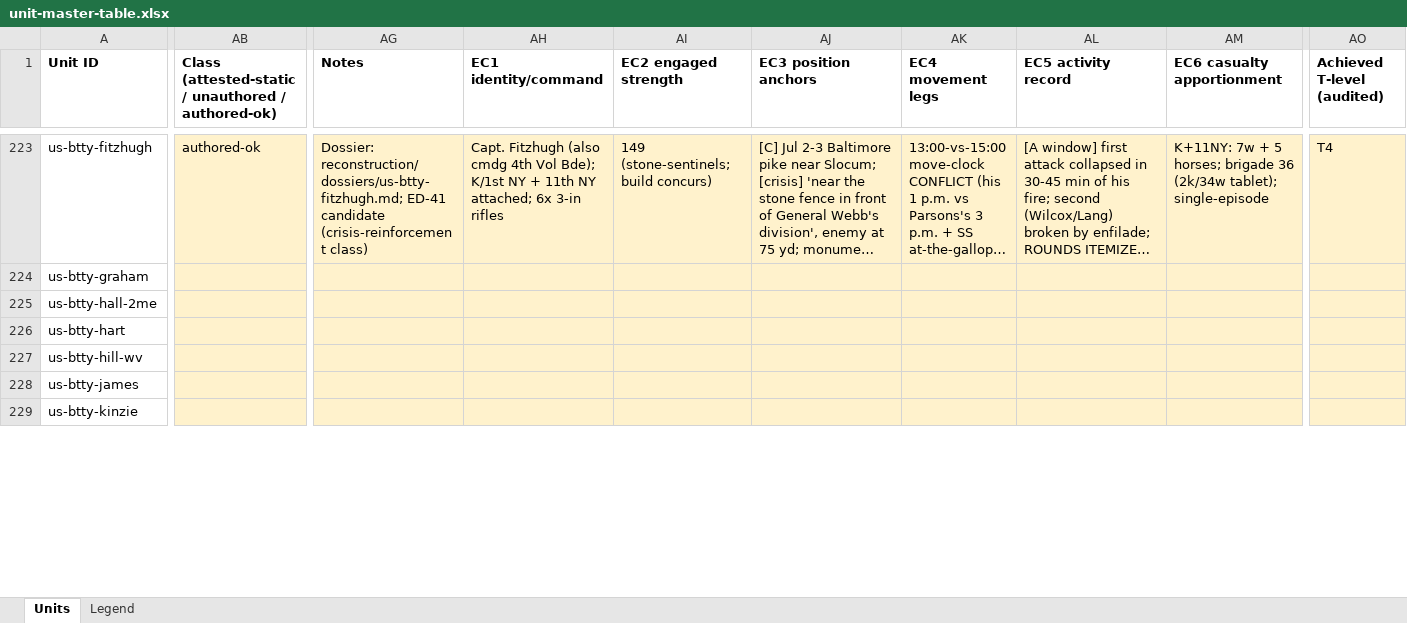
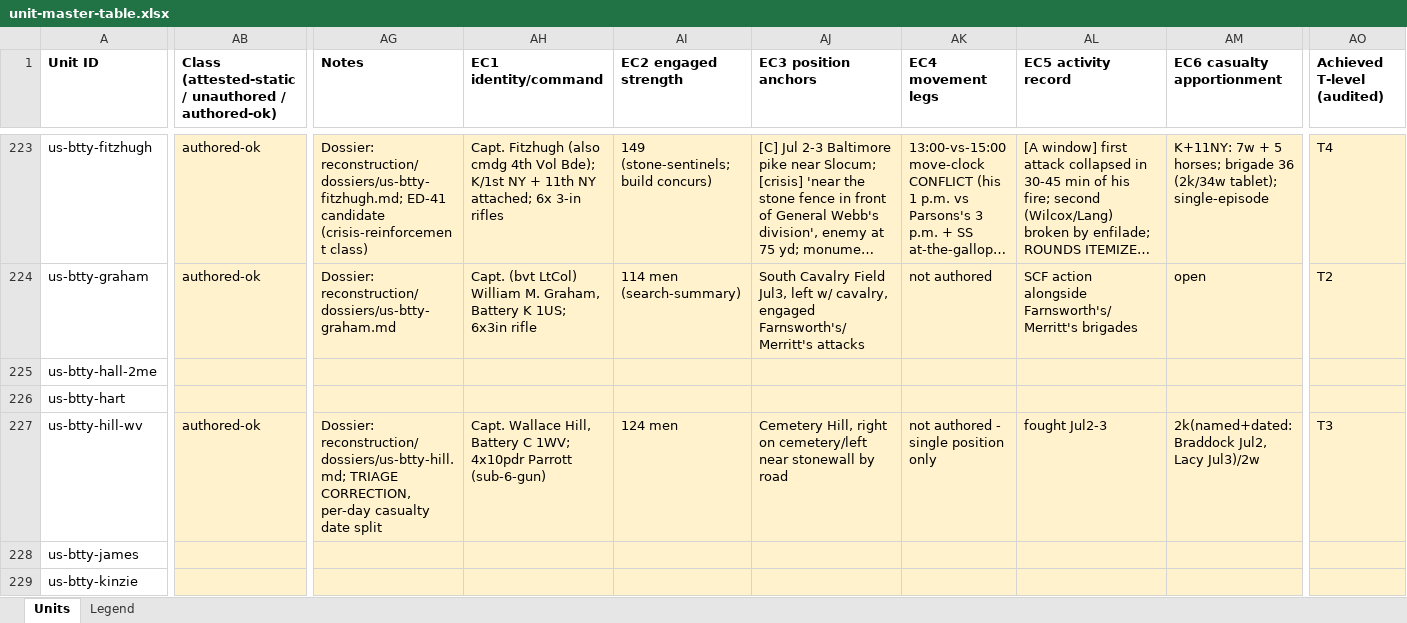
Before and after one commit to wam94/battle-atlas, an Excel workbook: docs/reconstruction/audit/unit-master-table.xlsx, sheet Units, drawn as a sheet; only a part is shown, gaps mark what is left out; long unchanged cells end in …; values as stored, in another font and other column widths than the file's, no borders; the diff covers the shown part only; the diff names each change by its address in the sheet, - before the commit and + after, or states it on an @@ line.

```diff
--- a/docs/reconstruction/audit/unit-master-table.xlsx (sheet Units)
+++ b/docs/reconstruction/audit/unit-master-table.xlsx (sheet Units)
-AB224: (empty)
+AB224: authored-ok
-AG224 (Notes): (empty)
+AG224 (Notes): Dossier: reconstruction/dossiers/us-btty-graham.md
-AH224 (EC1 identity/command): (empty)
+AH224 (EC1 identity/command): Capt. (bvt LtCol) William M. Graham, Battery K 1US; 6x3in rifle
-AI224 (EC2 engaged strength): (empty)
+AI224 (EC2 engaged strength): 114 men (search-summary)
-AJ224 (EC3 position anchors): (empty)
+AJ224 (EC3 position anchors): South Cavalry Field Jul3, left w/ cavalry, engaged Farnsworth's/Merritt's attacks
-AK224 (EC4 movement legs): (empty)
+AK224 (EC4 movement legs): not authored
-AL224 (EC5 activity record): (empty)
+AL224 (EC5 activity record): SCF action alongside Farnsworth's/Merritt's brigades
-AM224 (EC6 casualty apportionment): (empty)
+AM224 (EC6 casualty apportionment): open
-AO224 (Achieved T-level (audited)): (empty)
+AO224 (Achieved T-level (audited)): T2
-AB227: (empty)
+AB227: authored-ok
-AG227 (Notes): (empty)
+AG227 (Notes): Dossier: reconstruction/dossiers/us-btty-hill.md; TRIAGE CORRECTION, per-day casualty date split
-AH227 (EC1 identity/command): (empty)
+AH227 (EC1 identity/command): Capt. Wallace Hill, Battery C 1WV; 4x10pdr Parrott (sub-6-gun)
-AI227 (EC2 engaged strength): (empty)
+AI227 (EC2 engaged strength): 124 men
-AJ227 (EC3 position anchors): (empty)
+AJ227 (EC3 position anchors): Cemetery Hill, right on cemetery/left near stonewall by road
-AK227 (EC4 movement legs): (empty)
+AK227 (EC4 movement legs): not authored - single position only
-AL227 (EC5 activity record): (empty)
+AL227 (EC5 activity record): fought Jul2-3
-AM227 (EC6 casualty apportionment): (empty)
+AM227 (EC6 casualty apportionment): 2k(named+dated: Braddock Jul2, Lacy Jul3)/2w
-AO227 (Achieved T-level (audited)): (empty)
+AO227 (Achieved T-level (audited)): T3
```
Also changed, not shown: 153 edited cells elsewhere in this sheet, 2 other files.
